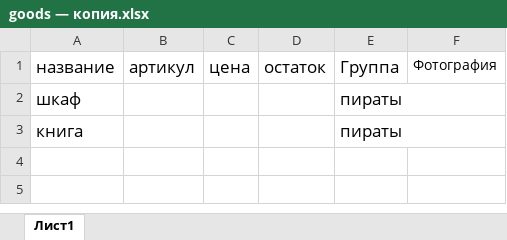
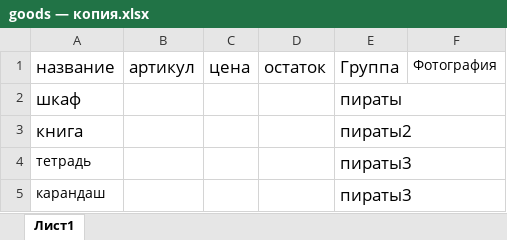
Before and after one commit to ShalutowIvan/project_shop, an Excel workbook: warehouseDRF/ACCOUNTING/xls/goods — копия.xlsx, sheet Лист1, drawn as a sheet; values as stored, in another font and other column widths than the file's, no borders; the diff names each change by its address in the sheet, - before the commit and + after, or states it on an @@ line.

Commit message:
inventory, loadfile goods, delete table invent group

```diff
--- a/warehouseDRF/ACCOUNTING/xls/goods — копия.xlsx (sheet Лист1)
+++ b/warehouseDRF/ACCOUNTING/xls/goods — копия.xlsx (sheet Лист1)
-E3: пираты
+E3: пираты2
+row 4: тетрадь |  |  |  | пираты3
+row 5: карандаш |  |  |  | пираты3
```
Also changed, not shown: warehouseDRF/ACCOUNTING/xls/error.xlsx, 26 other files.
